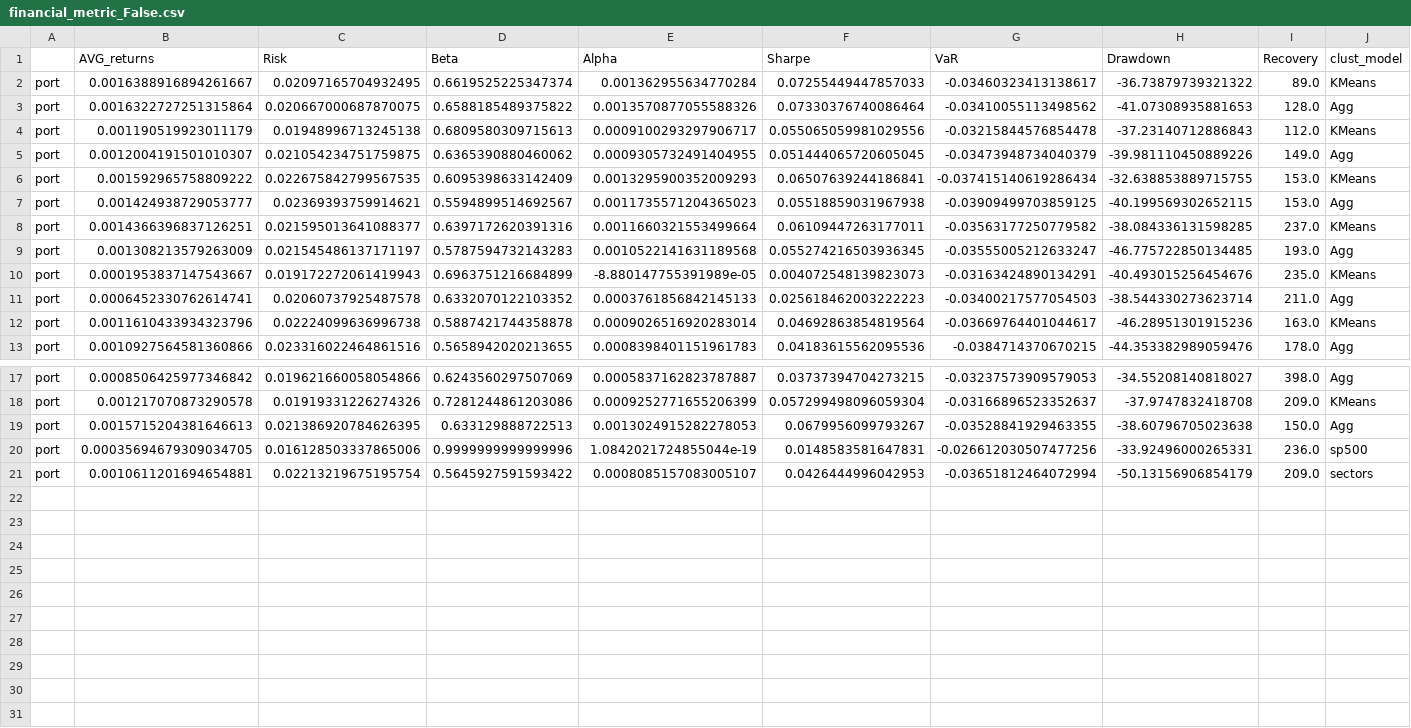
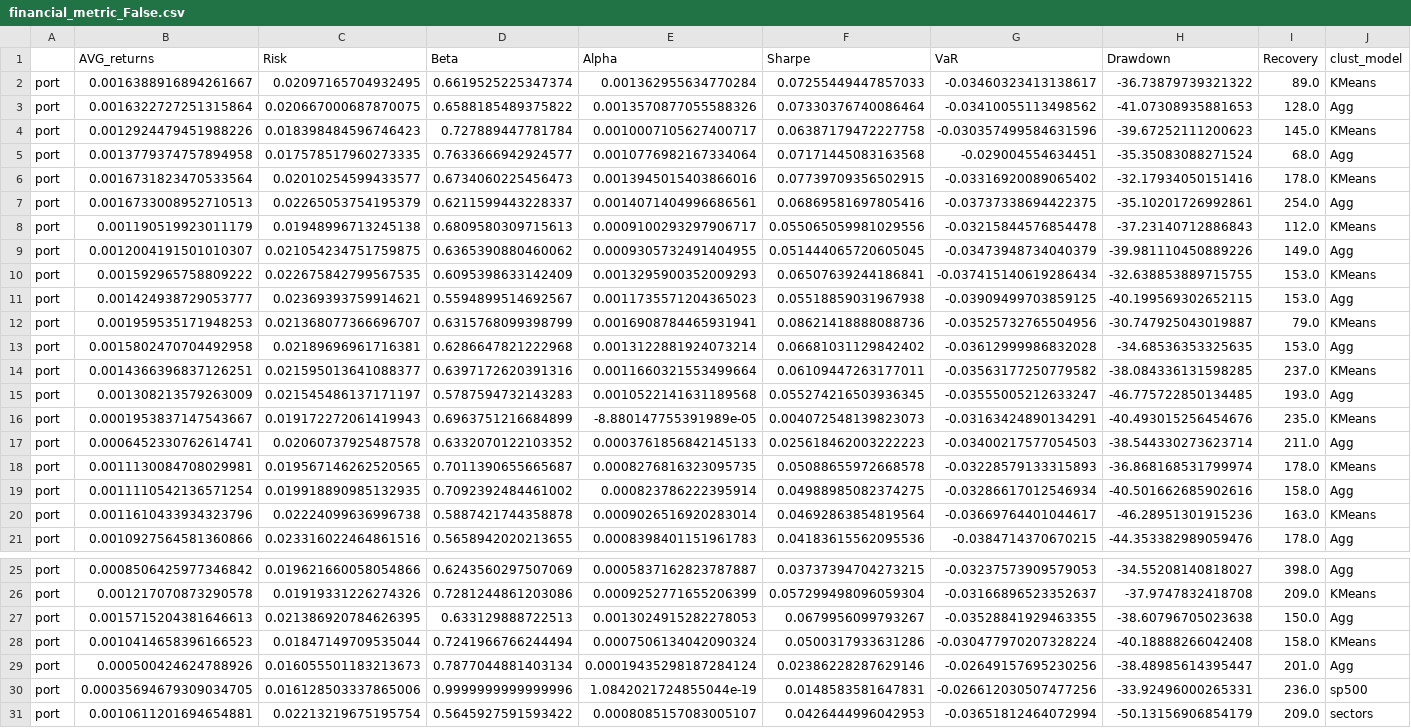
Before and after one commit to petrsokerin/Stock_clustering_paper, a CSV file: results/usa_2018/financial_metric_False.csv, drawn as a sheet; only a part is shown, gaps mark what is left out; rows hold the shown columns only; the diff names each change by its address in the sheet, - before the commit and + after, or states it on an @@ line.

```diff
--- a/results/usa_2018/financial_metric_False.csv
+++ b/results/usa_2018/financial_metric_False.csv
+row 4: port | 0.0012924479451988226 | 0.018398484596746423 | 0.727889447781784 | 0.0010007105627400717 | 0.06387179472227758 | -0.030357499584631596 | -39.67252111200623 | 145.0 | KMeans
+row 5: port | 0.0013779374757894958 | 0.017578517960273335 | 0.7633666942924577 | 0.0010776982167334064 | 0.07171445083163568 | -0.029004554634451 | -35.35083088271524 | 68.0 | Agg
+row 6: port | 0.0016731823470533564 | 0.02010254599433577 | 0.6734060225456473 | 0.0013945015403866016 | 0.07739709356502915 | -0.03316920089065402 | -32.17934050151416 | 178.0 | KMeans
+row 7: port | 0.0016733008952710513 | 0.02265053754195379 | 0.6211599443228337 | 0.0014071404996686561 | 0.06869581697805416 | -0.03737338694422375 | -35.10201726992861 | 254.0 | Agg
+row 12: port | 0.001959535171948253 | 0.021368077366696707 | 0.6315768099398799 | 0.0016908784465931941 | 0.08621418888088736 | -0.03525732765504956 | -30.747925043019887 | 79.0 | KMeans
+row 13: port | 0.0015802470704492958 | 0.02189696961716381 | 0.6286647821222968 | 0.0013122881924073214 | 0.06681031129842402 | -0.03612999986832028 | -34.68536353325635 | 153.0 | Agg
+row 18: port | 0.0011130084708029981 | 0.019567146262520565 | 0.7011390655665687 | 0.0008276816323095735 | 0.05088655972668578 | -0.03228579133315893 | -36.868168531799974 | 178.0 | KMeans
+row 19: port | 0.0011110542136571254 | 0.019918890985132935 | 0.7092392484461002 | 0.000823786222395914 | 0.04988985082374275 | -0.03286617012546934 | -40.501662685902616 | 158.0 | Agg
+row 28: port | 0.0010414658396166523 | 0.01847149709535044 | 0.7241966766244494 | 0.0007506134042090324 | 0.0500317933631286 | -0.030477970207328224 | -40.18888266042408 | 158.0 | KMeans
+row 29: port | 0.000500424624788926 | 0.016055501183213673 | 0.7877044881403134 | 0.00019435298187284124 | 0.02386228287629146 | -0.02649157695230256 | -38.48985614395447 | 201.0 | Agg
```
Also changed, not shown: results/usa_2012/clust_metric_False.csv, results/usa_2012/financial_metric_False.csv, 51 other files.
